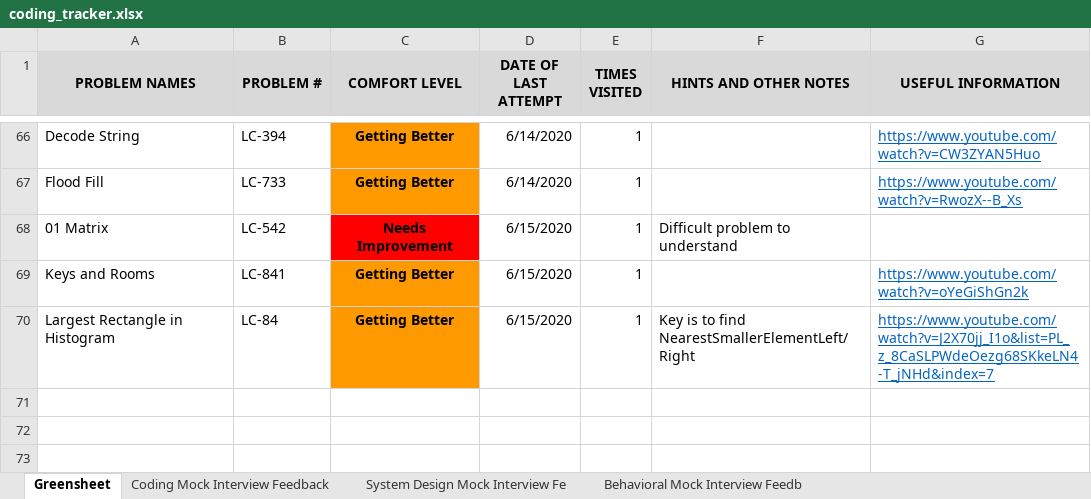
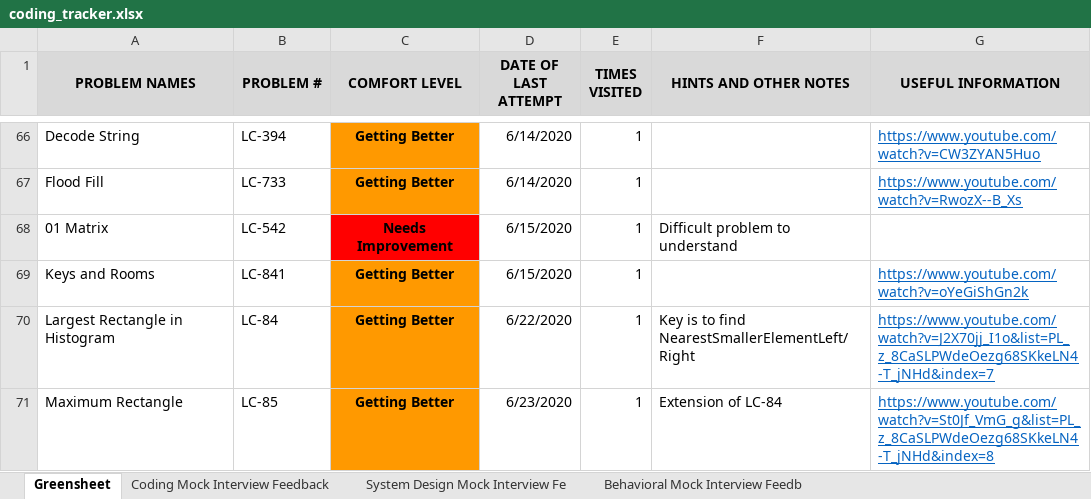
Before and after one commit to suhassrivats/Data-Structures-And-Algorithms-Implementation, an Excel workbook: coding_tracker.xlsx, sheet Greensheet, drawn as a sheet; only a part is shown, gaps mark what is left out; values as stored, in another font and other column widths than the file's, no borders; the diff names each change by its address in the sheet, - before the commit and + after, or states it on an @@ line.

```diff
--- a/coding_tracker.xlsx (sheet Greensheet)
+++ b/coding_tracker.xlsx (sheet Greensheet)
-D70 (DATE OF LAST ATTEMPT): 6/15/2020
+D70 (DATE OF LAST ATTEMPT): 6/22/2020
+row 71: Maximum Rectangle | LC-85 | Getting Better | 6/23/2020 | 1 | Extension of LC-84 | https://www.youtube.com/watch?v=St0Jf_VmG_g&list=PL_z_8CaSLPWdeOezg68SKkeLN4-T_jNHd&index=8
```
Also changed, not shown: 2 other files.
